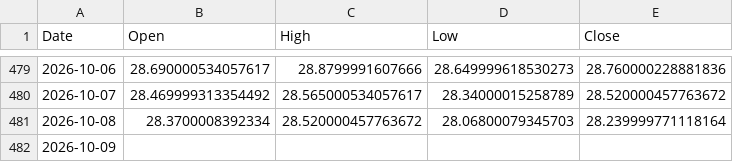
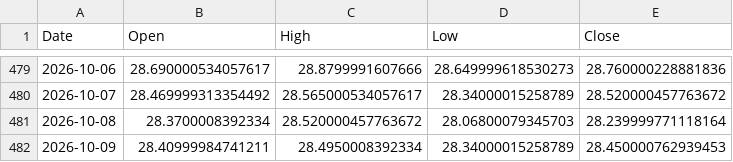
Before and after one commit to ymunwes/strategy-dashboard, a CSV file: public/benchmarks/GRNY.csv, drawn as a sheet; only a part is shown, gaps mark what is left out.

```diff
--- a/public/benchmarks/GRNY.csv
+++ b/public/benchmarks/GRNY.csv
@@ -481,2 +481,2 @@ Date,Open,High,Low,Close
 2026-10-08,28.3700008392334,28.520000457763672,28.06800079345703,28.239999771118164
-2026-10-09,,,,
+2026-10-09,28.40999984741211,28.4950008392334,28.34000015258789,28.450000762939453
```
Also changed, not shown: public/benchmarks/QQQ.csv, public/benchmarks/SPXL.csv, 2 other files.
